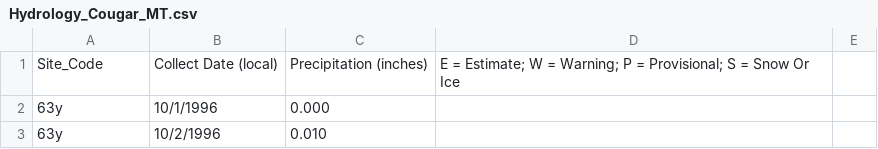
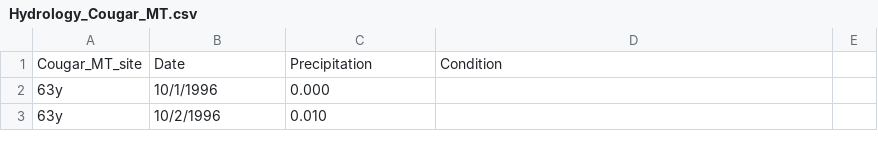
Before and after one commit to ahessler332/Washington_Precipitation, a CSV file: Hydrology_Cougar_MT.csv, drawn as a sheet; only a part is shown.

Commit message:
Update Hydrology_Cougar_MT.csv

```diff
--- a/Hydrology_Cougar_MT.csv
+++ b/Hydrology_Cougar_MT.csv
@@ -1,2 +1,2 @@
-Site_Code,Collect Date (local),Precipitation (inches),E = Estimate; W = Warning; P = Provisional; S = Snow Or Ice
+Cougar_MT_site, Date, Precipitation, Condition
 63y,10/1/1996,0.000,
```
